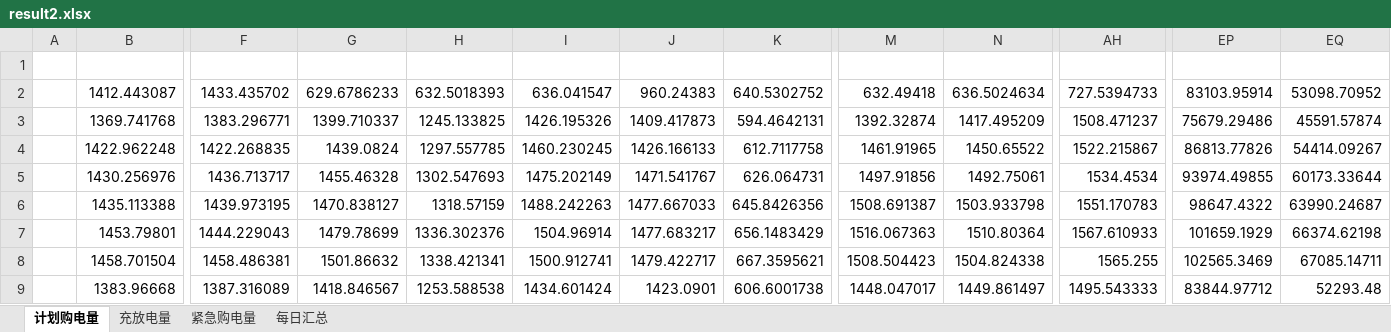
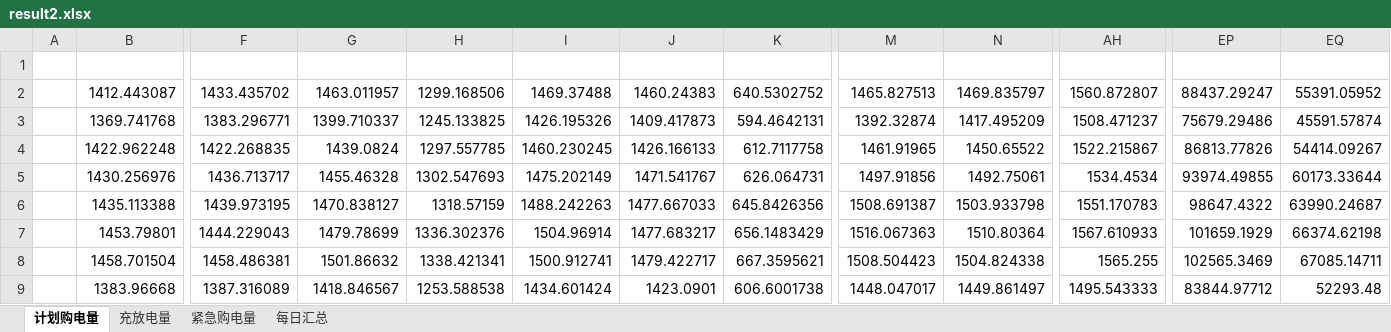
Before and after one commit to m926y/math-paoblem3, an Excel workbook: reorganized/output/q2/result2.xlsx, sheet 计划购电量, drawn as a sheet; only a part is shown, gaps mark what is left out; values as stored, in another font and other column widths than the file's, no borders; the diff names each change by its address in the sheet, - before the commit and + after, or states it on an @@ line.

```diff
--- a/reorganized/output/q2/result2.xlsx (sheet 计划购电量)
+++ b/reorganized/output/q2/result2.xlsx (sheet 计划购电量)
-G2: 629.6786233
+G2: 1463.011957
-H2: 632.5018393
+H2: 1299.168506
-I2: 636.041547
+I2: 1469.37488
-J2: 960.24383
+J2: 1460.24383
-M2: 632.49418
+M2: 1465.827513
-N2: 636.5024634
+N2: 1469.835797
-AH2: 727.5394733
+AH2: 1560.872807
-EP2: 83103.95914
+EP2: 88437.29247
-EQ2: 53098.70952
+EQ2: 55391.05952
```
Also changed, not shown: sheet 充放电量, sheet 每日汇总, 8 other files.
